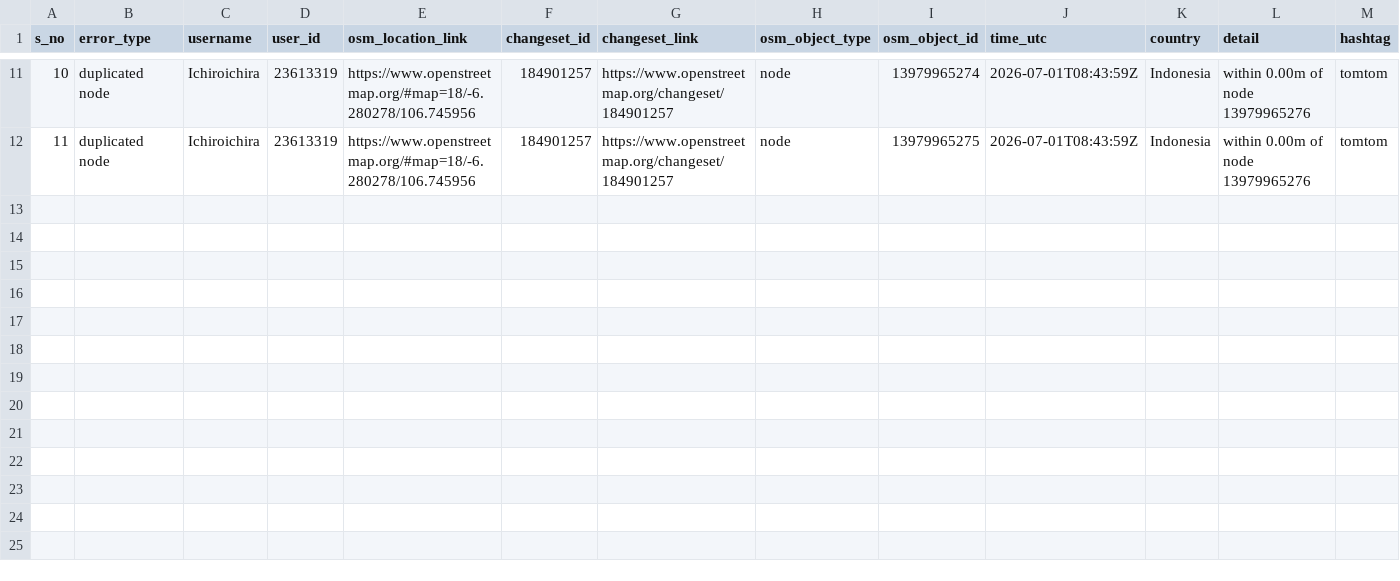
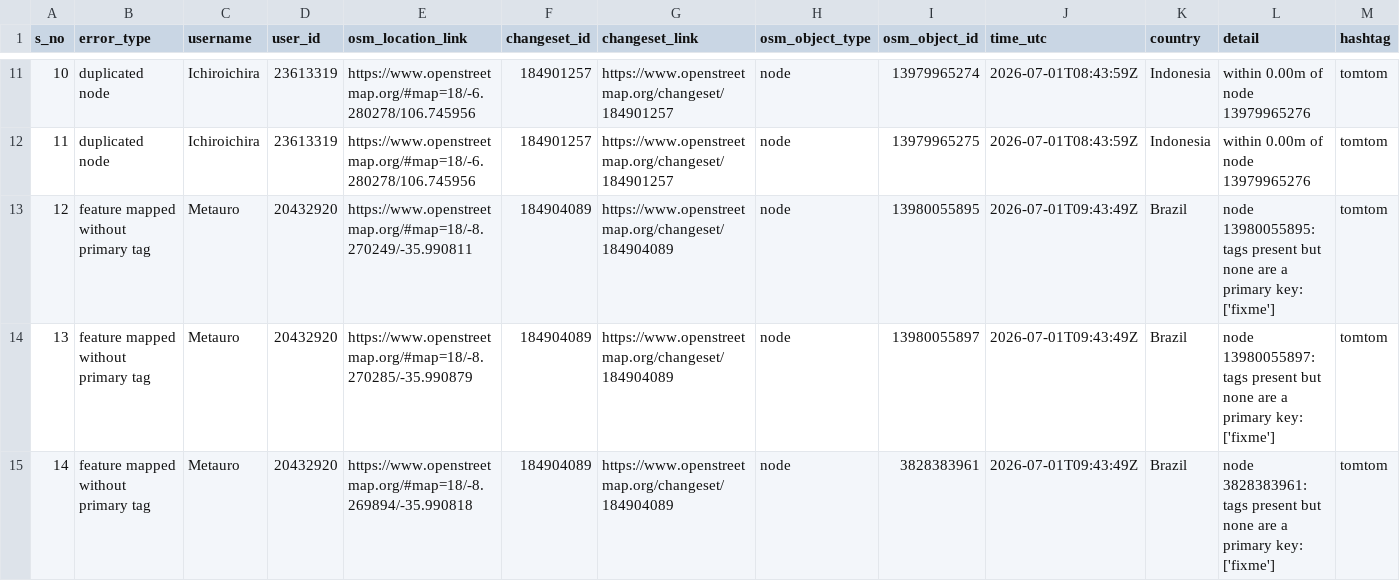
Before and after one commit to KingVik-Planet/OSM_QC_tomtom, a CSV file: data/quality_check_1.csv, drawn as a sheet; only a part is shown, gaps mark what is left out; the diff names each change by its address in the sheet, - before the commit and + after, or states it on an @@ line.

```diff
--- a/data/quality_check_1.csv
+++ b/data/quality_check_1.csv
+row 13: 12 | feature mapped without primary tag | Metauro | 20432920 | https://www.openstreetmap.org/#map=18/-8.270249/-35.990811 | 184904089 | https://www.openstreetmap.org/changeset/184904089 | node | 13980055895 | 2026-07-01T09:43:49Z | Brazil | node 13980055895: tags present but none are a primary key: ['fixme'] | tomtom
+row 14: 13 | feature mapped without primary tag | Metauro | 20432920 | https://www.openstreetmap.org/#map=18/-8.270285/-35.990879 | 184904089 | https://www.openstreetmap.org/changeset/184904089 | node | 13980055897 | 2026-07-01T09:43:49Z | Brazil | node 13980055897: tags present but none are a primary key: ['fixme'] | tomtom
+row 15: 14 | feature mapped without primary tag | Metauro | 20432920 | https://www.openstreetmap.org/#map=18/-8.269894/-35.990818 | 184904089 | https://www.openstreetmap.org/changeset/184904089 | node | 3828383961 | 2026-07-01T09:43:49Z | Brazil | node 3828383961: tags present but none are a primary key: ['fixme'] | tomtom
```
Also changed, not shown: 3 other files.
